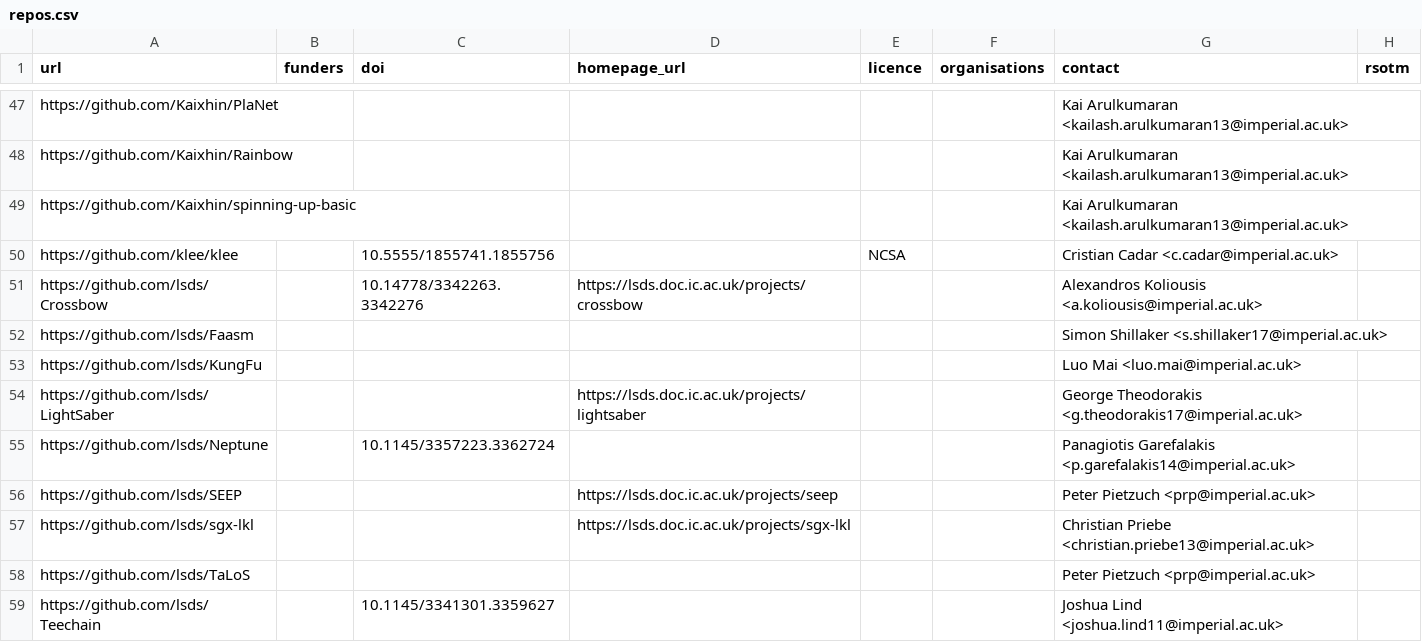
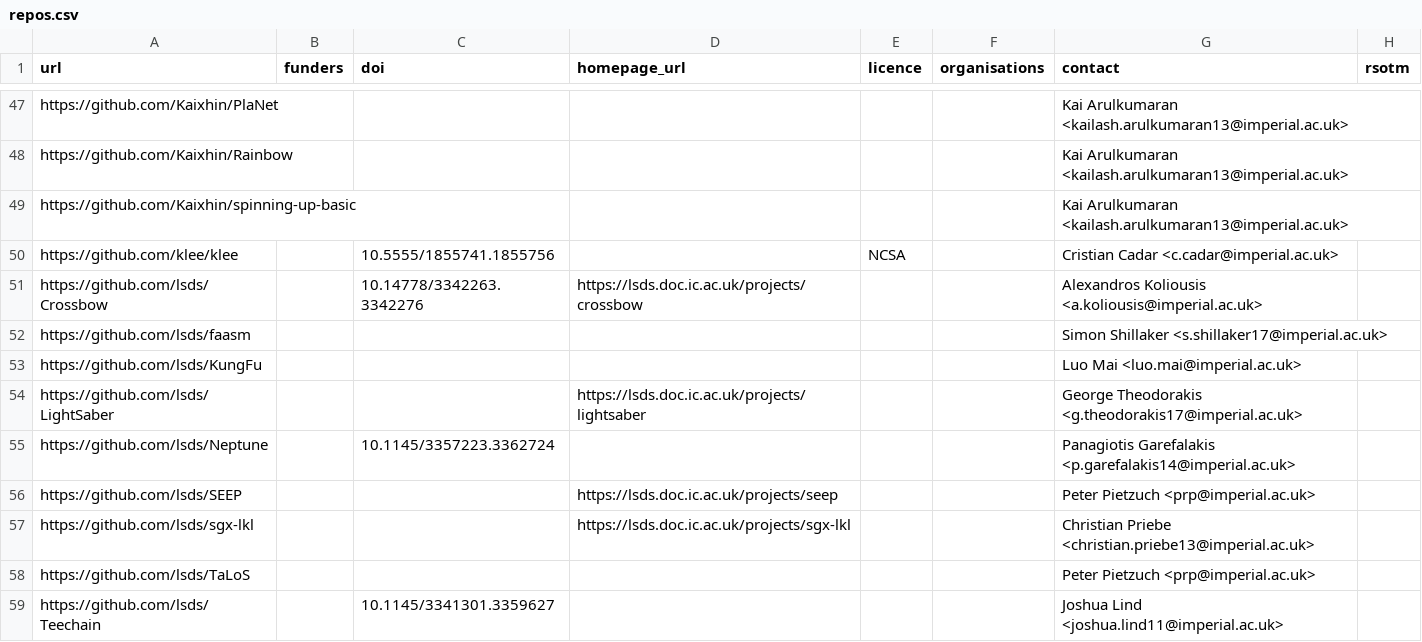
Before and after one commit to ImperialCollegeLondon/research-software-directory, a CSV file: repos.csv, drawn as a sheet; only a part is shown, gaps mark what is left out.

Commit message:
Rename Faasm to faasm

```diff
--- a/repos.csv
+++ b/repos.csv
@@ -51,3 +51,3 @@ https://github.com/klee/klee,,10.5555/1855741.1855756,,NCSA,,Cristian Cadar <c.c
 https://github.com/lsds/Crossbow,,10.14778/3342263.3342276,https://lsds.doc.ic.ac.uk/projects/crossbow,,,Alexandros Koliousis <a.koliousis@imperial.ac.uk>,
-https://github.com/lsds/Faasm,,,,,,Simon Shillaker <s.shillaker17@imperial.ac.uk>,
+https://github.com/lsds/faasm,,,,,,Simon Shillaker <s.shillaker17@imperial.ac.uk>,
 https://github.com/lsds/KungFu,,,,,,Luo Mai <luo.mai@imperial.ac.uk>,
```
